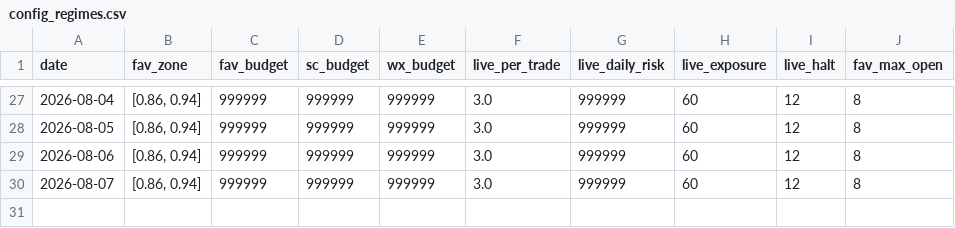
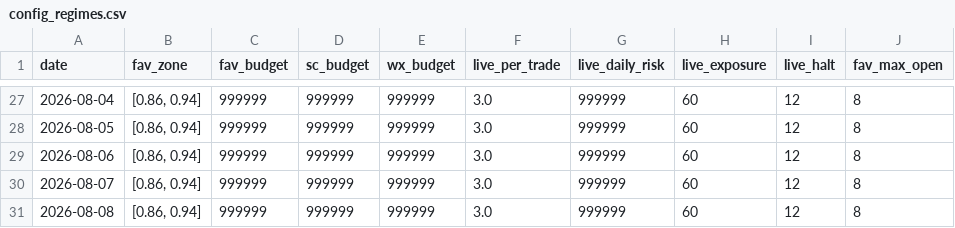
Before and after one commit to xbh970722/Polymarket-Kelshi, a CSV file: reports/config_regimes.csv, drawn as a sheet; only a part is shown, gaps mark what is left out.

```diff
--- a/reports/config_regimes.csv
+++ b/reports/config_regimes.csv
@@ -30 +30,2 @@ date,fav_zone,fav_budget,sc_budget,wx_budget,live_per_trade,live_daily_risk,live
 2026-08-07,"[0.86, 0.94]",999999,999999,999999,3.0,999999,60,12,8
+2026-08-08,"[0.86, 0.94]",999999,999999,999999,3.0,999999,60,12,8
```
Also changed, not shown: reports/pnl_history.csv, 3 other files.
